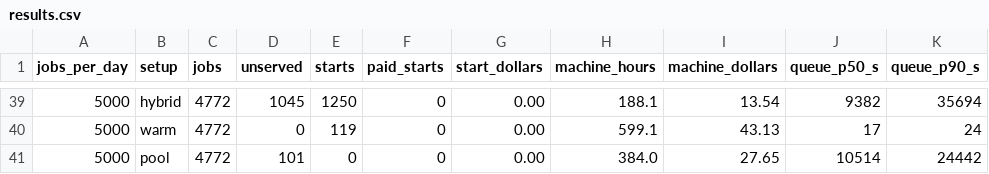
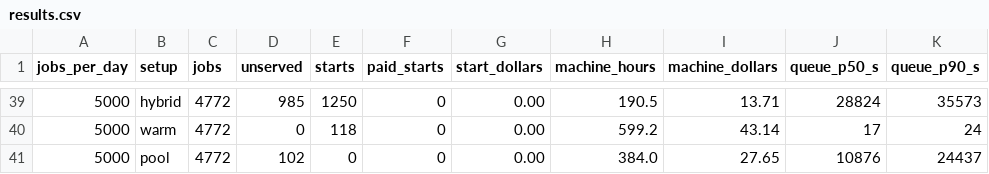
Before and after one commit to Surely-Works-LLC/sw-boat-runner, a CSV file: bench/results.csv, drawn as a sheet; only a part is shown, gaps mark what is left out; the diff covers the shown part only.

```diff
--- a/bench/results.csv
+++ b/bench/results.csv
@@ -39,3 +39,3 @@ jobs_per_day,setup,jobs,unserved,starts,paid_starts,start_dollars,machine_hours,
-5000,hybrid,4772,1045,1250,0,0.00,188.1,13.54,9382,35694
-5000,warm,4772,0,119,0,0.00,599.1,43.13,17,24
-5000,pool,4772,101,0,0,0.00,384.0,27.65,10514,24442
+5000,hybrid,4772,985,1250,0,0.00,190.5,13.71,28824,35573
+5000,warm,4772,0,118,0,0.00,599.2,43.14,17,24
+5000,pool,4772,102,0,0,0.00,384.0,27.65,10876,24437
```
Also changed, not shown: 63 edited cells elsewhere in this file, 4 other files.
